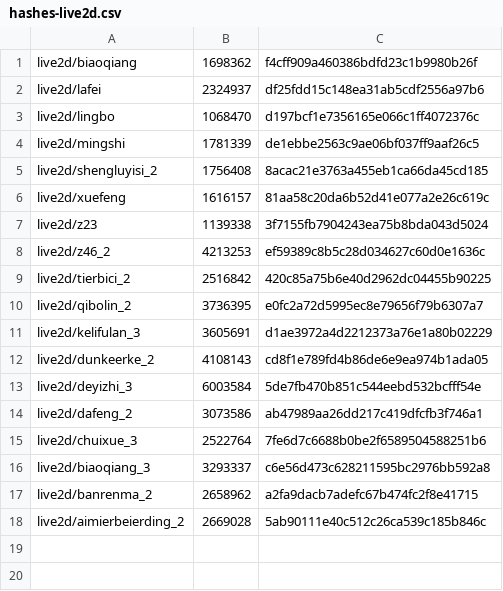
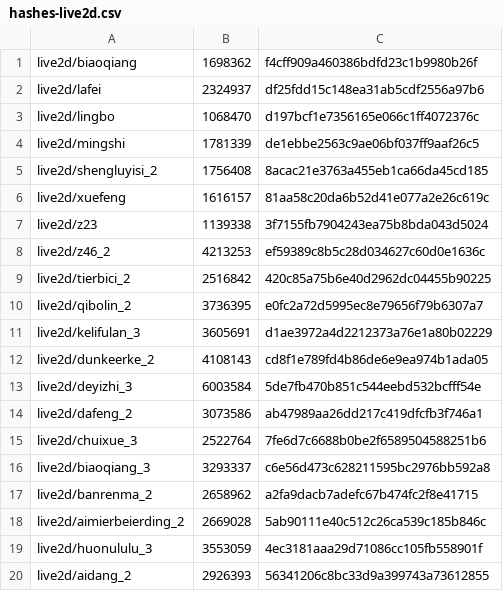
Before and after one commit to mixa3607/AzurLaneDump_EN, a CSV file: Android_data/files/hashes-live2d.csv, drawn as a sheet; the diff names each change by its address in the sheet, - before the commit and + after, or states it on an @@ line.

```diff
--- a/Android_data/files/hashes-live2d.csv
+++ b/Android_data/files/hashes-live2d.csv
+row 19: live2d/huonululu_3 | 3553059 | 4ec3181aaa29d71086cc105fb558901f
+row 20: live2d/aidang_2 | 2926393 | 56341206c8bc33d9a399743a73612855
```
Also changed, not shown: Android_data/files/hashes-cv.csv, 49 other files.
